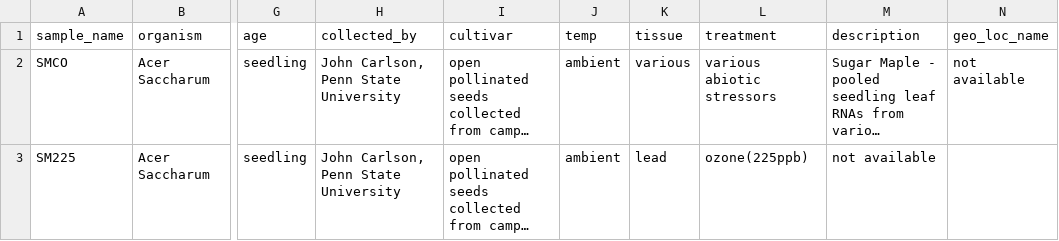
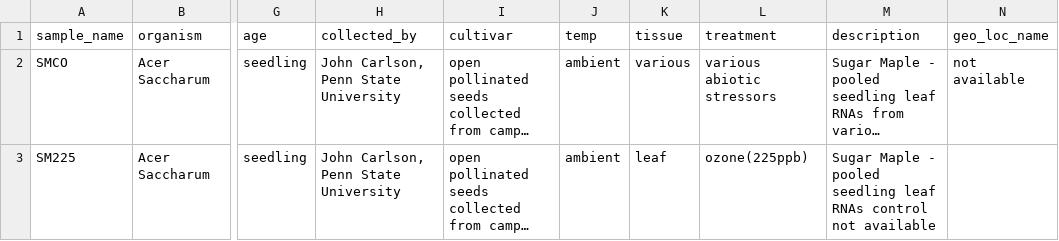
Before and after one commit to tripal/tripal_analysis_expression, a TSV file: example_files/test7.tsv, drawn as a sheet; only a part is shown, gaps mark what is left out; long unchanged cells end in …; the diff names each change by its address in the sheet, - before the commit and + after, or states it on an @@ line.

Commit message:
Update test7.tsv

```diff
--- a/example_files/test7.tsv
+++ b/example_files/test7.tsv
-K3 (tissue): lead
+K3 (tissue): leaf
-M3 (description): not available
+M3 (description): Sugar Maple - pooled seedling leaf RNAs control not available
```
